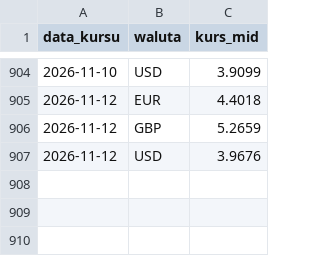
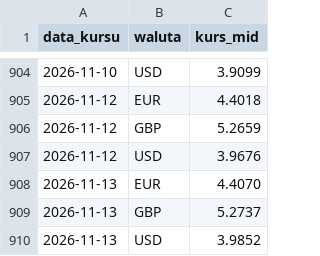
Before and after one commit to laspalmos/kurs-euro, a CSV file: kursy_nbp.csv, drawn as a sheet; only a part is shown, gaps mark what is left out.

```diff
--- a/kursy_nbp.csv
+++ b/kursy_nbp.csv
@@ -907 +907,4 @@ data_kursu,waluta,kurs_mid
 2026-11-12,USD,3.9676
+2026-11-13,EUR,4.4070
+2026-11-13,GBP,5.2737
+2026-11-13,USD,3.9852
```
Also changed, not shown: 1 other file.
